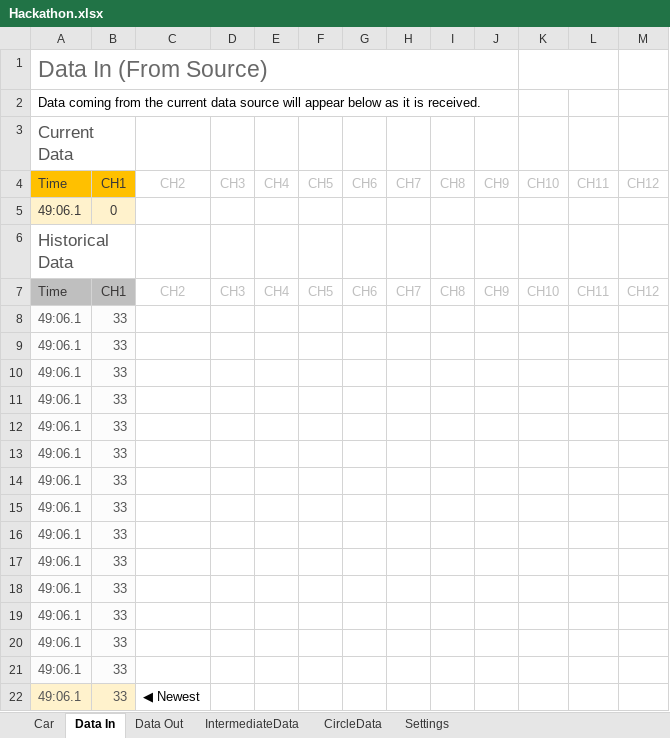
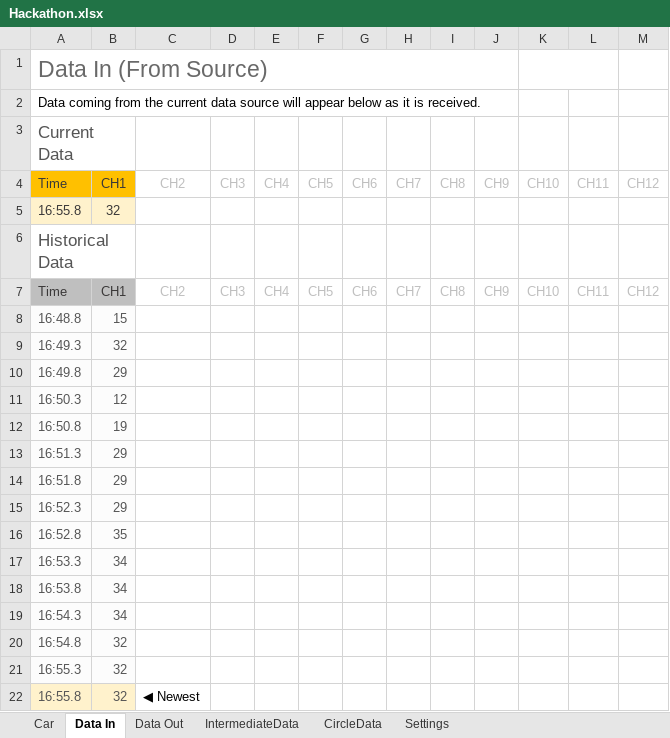
Before and after one commit to JarahSi/Hackathon2018-Sound, an Excel workbook: Hackathon.xlsx, sheet Data In, drawn as a sheet; values as stored, in another font and other column widths than the file's, no borders; removed rows and columns are numbered as before the commit, all else as after; the diff names each change by its address in the sheet, - before the commit and + after, or states it on an @@ line.

```diff
--- a/Hackathon.xlsx (sheet Data In)
+++ b/Hackathon.xlsx (sheet Data In)
-row 5: 49:06.1 | 0
+row 5: 16:55.8 | 32
-row 8: 49:06.1 | 33
-row 9: 49:06.1 | 33
-row 10: 49:06.1 | 33
-row 11: 49:06.1 | 33
-row 12: 49:06.1 | 33
-row 13: 49:06.1 | 33
-row 14: 49:06.1 | 33
-row 15: 49:06.1 | 33
-row 16: 49:06.1 | 33
-row 17: 49:06.1 | 33
-row 18: 49:06.1 | 33
-row 19: 49:06.1 | 33
-row 20: 49:06.1 | 33
-row 21: 49:06.1 | 33
-row 22: 49:06.1 | 33 | ◀ Newest
+row 8: 16:48.8 | 15
+row 9: 16:49.3 | 32
+row 10: 16:49.8 | 29
+row 11: 16:50.3 | 12
+row 12: 16:50.8 | 19
+row 13: 16:51.3 | 29
+row 14: 16:51.8 | 29
+row 15: 16:52.3 | 29
+row 16: 16:52.8 | 35
+row 17: 16:53.3 | 34
+row 18: 16:53.8 | 34
+row 19: 16:54.3 | 34
+row 20: 16:54.8 | 32
+row 21: 16:55.3 | 32
+row 22: 16:55.8 | 32 | ◀ Newest
```
Also changed, not shown: sheet CircleData, sheet Car, sheet IntermediateData, charts or pictures, 1 other file.
